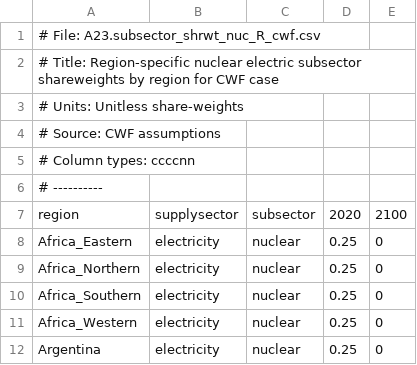
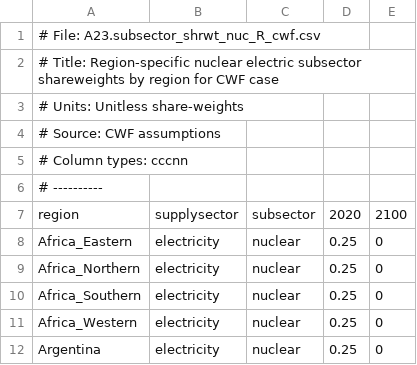
Before and after one commit to jayfuhrman/min-viable-cdr, a CSV file: input/gcamdata/inst/extdata/energy/A23.subsector_shrwt_nuc_R_cwf.csv, drawn as a sheet; only a part is shown.

Commit message:
Fixing column types in A23.subsector_shrwt_nuc_R_cwf.csv

```diff
--- a/input/gcamdata/inst/extdata/energy/A23.subsector_shrwt_nuc_R_cwf.csv
+++ b/input/gcamdata/inst/extdata/energy/A23.subsector_shrwt_nuc_R_cwf.csv
@@ -4,3 +4,3 @@
 # Source: CWF assumptions
-# Column types: ccccnn
+# Column types: cccnn
 # ----------
```
